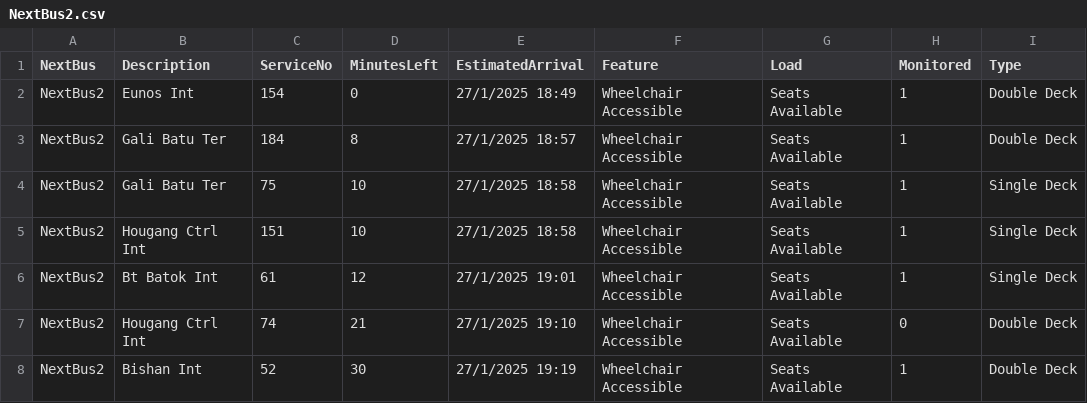
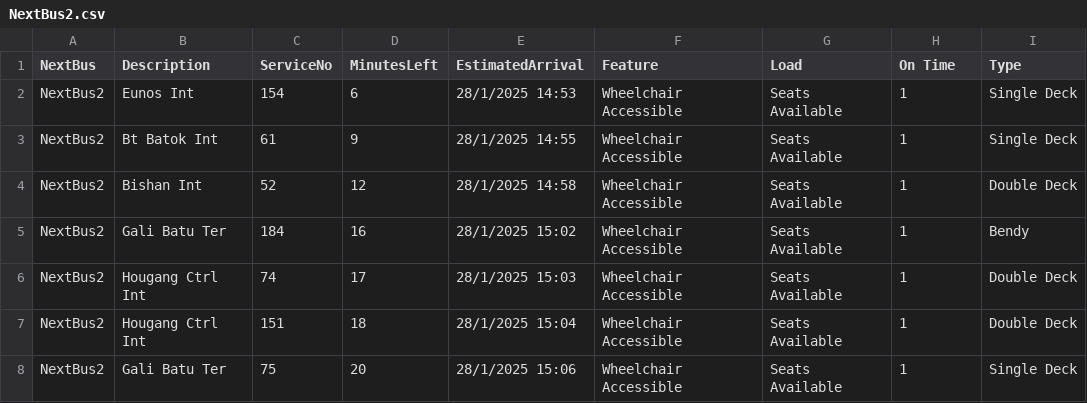
Before and after one commit to tksy1227/ddp_streamlit_assg2, a CSV file: NextBus2.csv, drawn as a sheet.

```diff
--- a/NextBus2.csv
+++ b/NextBus2.csv
@@ -1,8 +1,8 @@
-NextBus,Description,ServiceNo,MinutesLeft,EstimatedArrival,Feature,Load,Monitored,Type
-NextBus2,Eunos Int,154,0,27/1/2025 18:49,Wheelchair Accessible,Seats Available,1,Double Deck
-NextBus2,Gali Batu Ter,184,8,27/1/2025 18:57,Wheelchair Accessible,Seats Available,1,Double Deck
-NextBus2,Gali Batu Ter,75,10,27/1/2025 18:58,Wheelchair Accessible,Seats Available,1,Single Deck
-NextBus2,Hougang Ctrl Int,151,10,27/1/2025 18:58,Wheelchair Accessible,Seats Available,1,Single Deck
-NextBus2,Bt Batok Int,61,12,27/1/2025 19:01,Wheelchair Accessible,Seats Available,1,Single Deck
-NextBus2,Hougang Ctrl Int,74,21,27/1/2025 19:10,Wheelchair Accessible,Seats Available,0,Double Deck
-NextBus2,Bishan Int,52,30,27/1/2025 19:19,Wheelchair Accessible,Seats Available,1,Double Deck
+NextBus,Description,ServiceNo,MinutesLeft,EstimatedArrival,Feature,Load,On Time,Type
+NextBus2,Eunos Int,154,6,28/1/2025 14:53,Wheelchair Accessible,Seats Available,1,Single Deck
+NextBus2,Bt Batok Int,61,9,28/1/2025 14:55,Wheelchair Accessible,Seats Available,1,Single Deck
+NextBus2,Bishan Int,52,12,28/1/2025 14:58,Wheelchair Accessible,Seats Available,1,Double Deck
+NextBus2,Gali Batu Ter,184,16,28/1/2025 15:02,Wheelchair Accessible,Seats Available,1,Bendy
+NextBus2,Hougang Ctrl Int,74,17,28/1/2025 15:03,Wheelchair Accessible,Seats Available,1,Double Deck
+NextBus2,Hougang Ctrl Int,151,18,28/1/2025 15:04,Wheelchair Accessible,Seats Available,1,Double Deck
+NextBus2,Gali Batu Ter,75,20,28/1/2025 15:06,Wheelchair Accessible,Seats Available,1,Single Deck
```
Also changed, not shown: NextBus.csv, NextBus3.csv, 1 other file.
